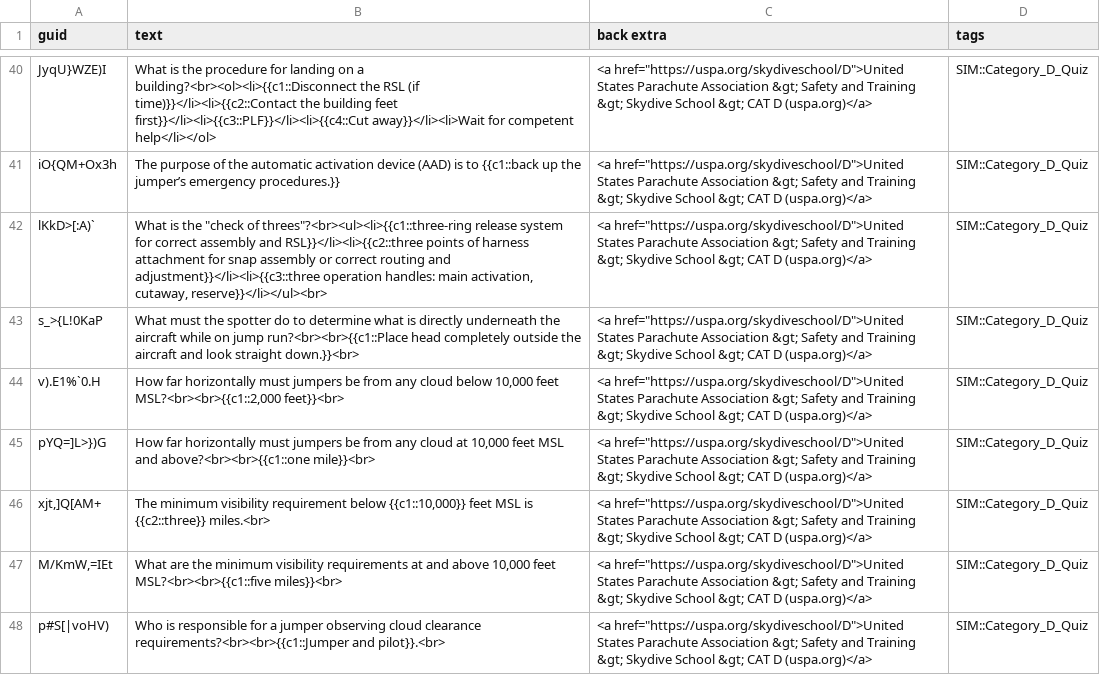
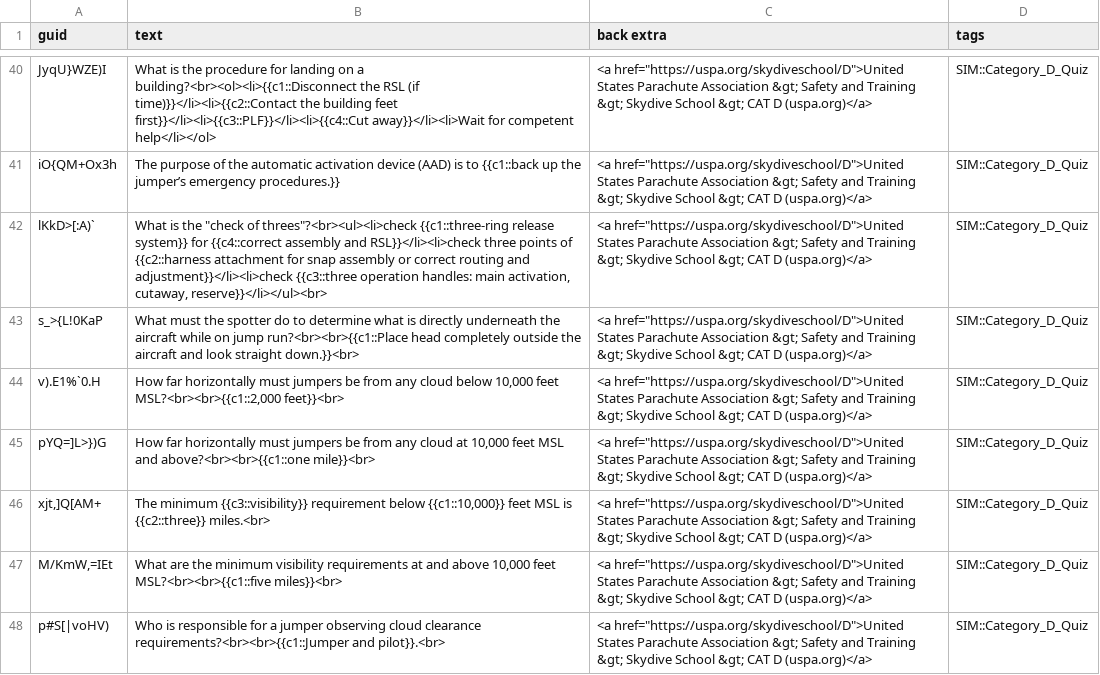
Before and after one commit to aebelenkiy/anki-uspa-skydivers-information-manual, a CSV file: src/data/Cloze.csv, drawn as a sheet; only a part is shown, gaps mark what is left out.

```diff
--- a/src/data/Cloze.csv
+++ b/src/data/Cloze.csv
@@ -41,3 +41,3 @@ JyqU}WZE)I,What is the procedure for landing on a building?<br><ol><li>{{c1::Dis
 iO{QM+Ox3h,The purpose of the automatic activation device (AAD) is to {{c1::back up the jumper’s emergency procedures.}},"<a href=""https://uspa.org/skydiveschool/D"">United States Parachute Association &gt; Safety and Training &gt; Skydive School &gt; CAT D (uspa.org)</a>",SIM::Category_D_Quiz
-lKkD>[:A)`,"What is the ""check of threes""?<br><ul><li>{{c1::three-ring release system for correct assembly and RSL}}</li><li>{{c2::three points of harness attachment for snap assembly or correct routing and adjustment}}</li><li>{{c3::three operation handles: main activation, cutaway, reserve}}</li></ul><br>","<a href=""https://uspa.org/skydiveschool/D"">United States Parachute Association &gt; Safety and Training &gt; Skydive School &gt; CAT D (uspa.org)</a>",SIM::Category_D_Quiz
+lKkD>[:A)`,"What is the ""check of threes""?<br><ul><li>check {{c1::three-ring release system}} for {{c4::correct assembly and RSL}}</li><li>check three points of {{c2::harness attachment for snap assembly or correct routing and adjustment}}</li><li>check {{c3::three operation handles: main activation, cutaway, reserve}}</li></ul><br>","<a href=""https://uspa.org/skydiveschool/D"">United States Parachute Association &gt; Safety and Training &gt; Skydive School &gt; CAT D (uspa.org)</a>",SIM::Category_D_Quiz
 s_>{L!0KaP,What must the spotter do to determine what is directly underneath the aircraft while on jump run?<br><br>{{c1::Place head completely outside the aircraft and look straight down.}}<br>,"<a href=""https://uspa.org/skydiveschool/D"">United States Parachute Association &gt; Safety and Training &gt; Skydive School &gt; CAT D (uspa.org)</a>",SIM::Category_D_Quiz
@@ -45,3 +45,3 @@ v).E1%`0.H,"How far horizontally must jumpers be from any cloud below 10,000 fee
 pYQ=]L>})G,"How far horizontally must jumpers be from any cloud at 10,000 feet MSL and above?<br><br>{{c1::one mile}}<br>","<a href=""https://uspa.org/skydiveschool/D"">United States Parachute Association &gt; Safety and Training &gt; Skydive School &gt; CAT D (uspa.org)</a>",SIM::Category_D_Quiz
-"xjt,]Q[AM+","The minimum visibility requirement below {{c1::10,000}} feet MSL is {{c2::three}} miles.<br>","<a href=""https://uspa.org/skydiveschool/D"">United States Parachute Association &gt; Safety and Training &gt; Skydive School &gt; CAT D (uspa.org)</a>",SIM::Category_D_Quiz
+"xjt,]Q[AM+","The minimum {{c3::visibility}} requirement below {{c1::10,000}} feet MSL is {{c2::three}} miles.<br>","<a href=""https://uspa.org/skydiveschool/D"">United States Parachute Association &gt; Safety and Training &gt; Skydive School &gt; CAT D (uspa.org)</a>",SIM::Category_D_Quiz
 "M/KmW,=IEt","What are the minimum visibility requirements at and above 10,000 feet MSL?<br><br>{{c1::five miles}}<br>","<a href=""https://uspa.org/skydiveschool/D"">United States Parachute Association &gt; Safety and Training &gt; Skydive School &gt; CAT D (uspa.org)</a>",SIM::Category_D_Quiz
```
Also changed, not shown: 1 other file.
